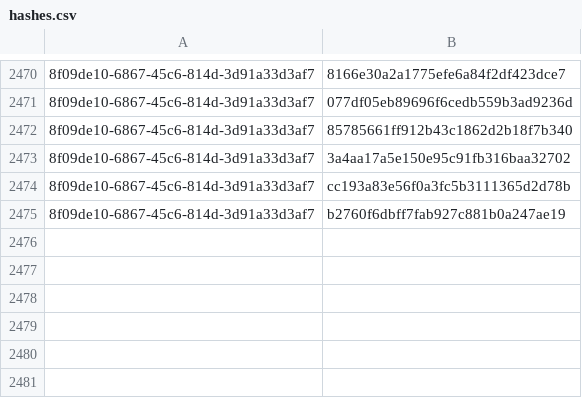
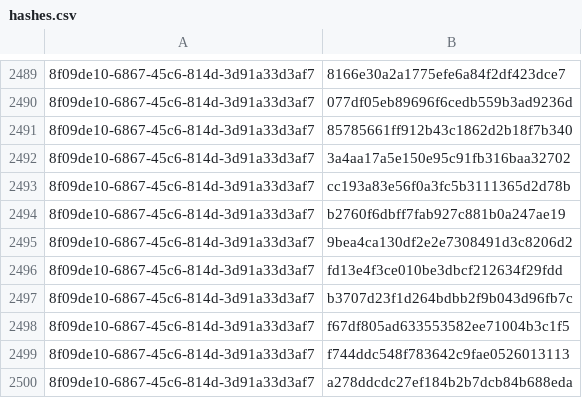
Before and after one commit to RedBlue232/threat-feed-publisher, a CSV file: misp-feed/hashes.csv, drawn as a sheet; only a part is shown, gaps mark what is left out; the diff covers the shown part only; the diff names each change by its address in the sheet, - before the commit and + after, or states it on an @@ line.

```diff
--- a/misp-feed/hashes.csv
+++ b/misp-feed/hashes.csv
+row 2495: 8f09de10-6867-45c6-814d-3d91a33d3af7 | 9bea4ca130df2e2e7308491d3c8206d2
+row 2496: 8f09de10-6867-45c6-814d-3d91a33d3af7 | fd13e4f3ce010be3dbcf212634f29fdd
+row 2497: 8f09de10-6867-45c6-814d-3d91a33d3af7 | b3707d23f1d264bdbb2f9b043d96fb7c
+row 2498: 8f09de10-6867-45c6-814d-3d91a33d3af7 | f67df805ad633553582ee71004b3c1f5
+row 2499: 8f09de10-6867-45c6-814d-3d91a33d3af7 | f744ddc548f783642c9fae0526013113
+row 2500: 8f09de10-6867-45c6-814d-3d91a33d3af7 | a278ddcdc27ef184b2b7dcb84b688eda
```
Also changed, not shown: 19 added rows elsewhere in this file, 4 other files.
